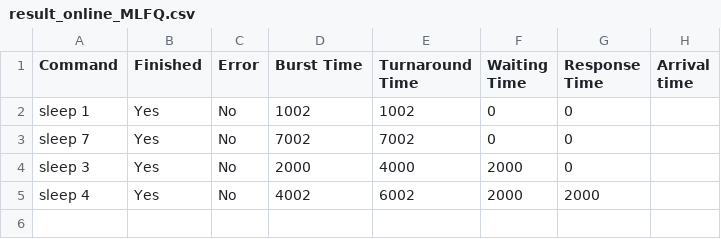
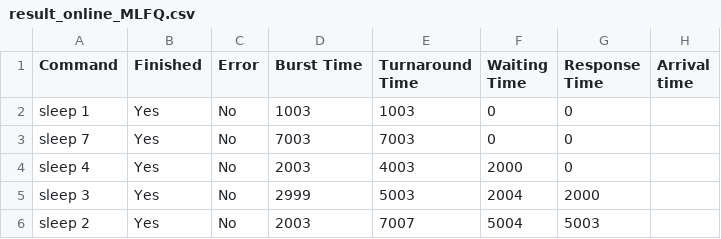
Before and after one commit to Rishabh5903/MTL458_Assignment_2_Schedulers, a CSV file: result_online_MLFQ.csv, drawn as a sheet.

```diff
--- a/result_online_MLFQ.csv
+++ b/result_online_MLFQ.csv
@@ -1,5 +1,6 @@
 Command,Finished,Error,Burst Time,Turnaround Time,Waiting Time,Response Time, Arrival time
-"sleep 1",Yes,No,1002,1002,0,0
-"sleep 7",Yes,No,7002,7002,0,0
-"sleep 3",Yes,No,2000,4000,2000,0
-"sleep 4",Yes,No,4002,6002,2000,2000
+"sleep 1",Yes,No,1003,1003,0,0
+"sleep 7",Yes,No,7003,7003,0,0
+"sleep 4",Yes,No,2003,4003,2000,0
+"sleep 3",Yes,No,2999,5003,2004,2000
+"sleep 2",Yes,No,2003,7007,5004,5003
```
Also changed, not shown: 7 other files.
